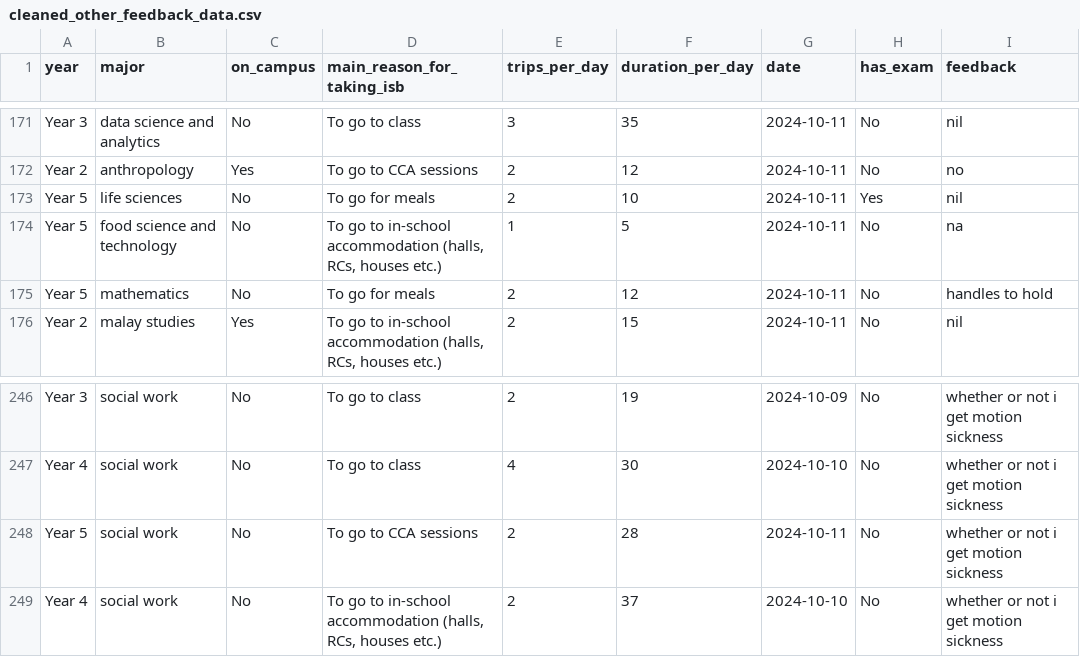
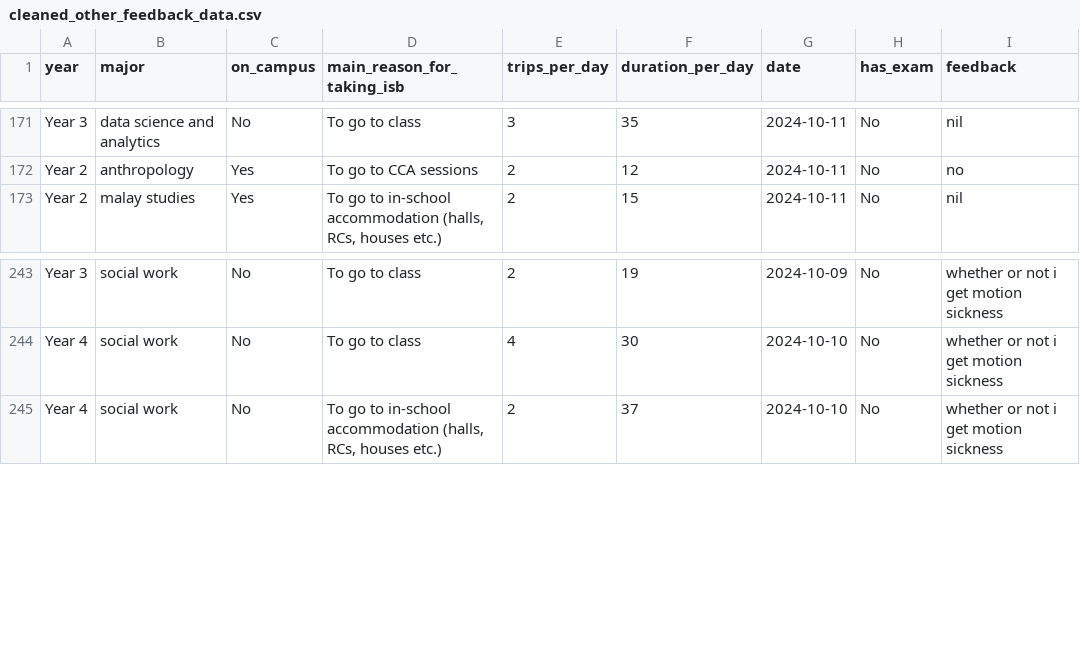
Before and after one commit to chiabingxuan/DSA3101-Group-Project, a CSV file: data/cleaned_other_feedback_data.csv, drawn as a sheet; only a part is shown, gaps mark what is left out.

```diff
--- a/data/cleaned_other_feedback_data.csv
+++ b/data/cleaned_other_feedback_data.csv
@@ -176,5 +176,2 @@ Year 3,data science and analytics,No,To go to class,3,35,2024-10-11,No,nil
 Year 2,anthropology,Yes,To go to CCA sessions,2,12,2024-10-11,No,no
-Year 5,life sciences,No,To go for meals,2,10,2024-10-11,Yes,nil
-Year 5,food science and technology,No,"To go to in-school accommodation (halls, RCs, houses etc.)",1,5,2024-10-11,No,na
-Year 5,mathematics,No,To go for meals,2,12,2024-10-11,No,handles to hold
 Year 2,malay studies,Yes,"To go to in-school accommodation (halls, RCs, houses etc.)",2,15,2024-10-11,No,nil
@@ -251,3 +248,2 @@ Year 3,social work,No,To go to class,2,19,2024-10-09,No,whether or not i get mot
 Year 4,social work,No,To go to class,4,30,2024-10-10,No,whether or not i get motion sickness
-Year 5,social work,No,To go to CCA sessions,2,28,2024-10-11,No,whether or not i get motion sickness
 Year 4,social work,No,"To go to in-school accommodation (halls, RCs, houses etc.)",2,37,2024-10-10,No,whether or not i get motion sickness
```
Also changed, not shown: data/cleaned_trip_data.csv, 1 other file.
